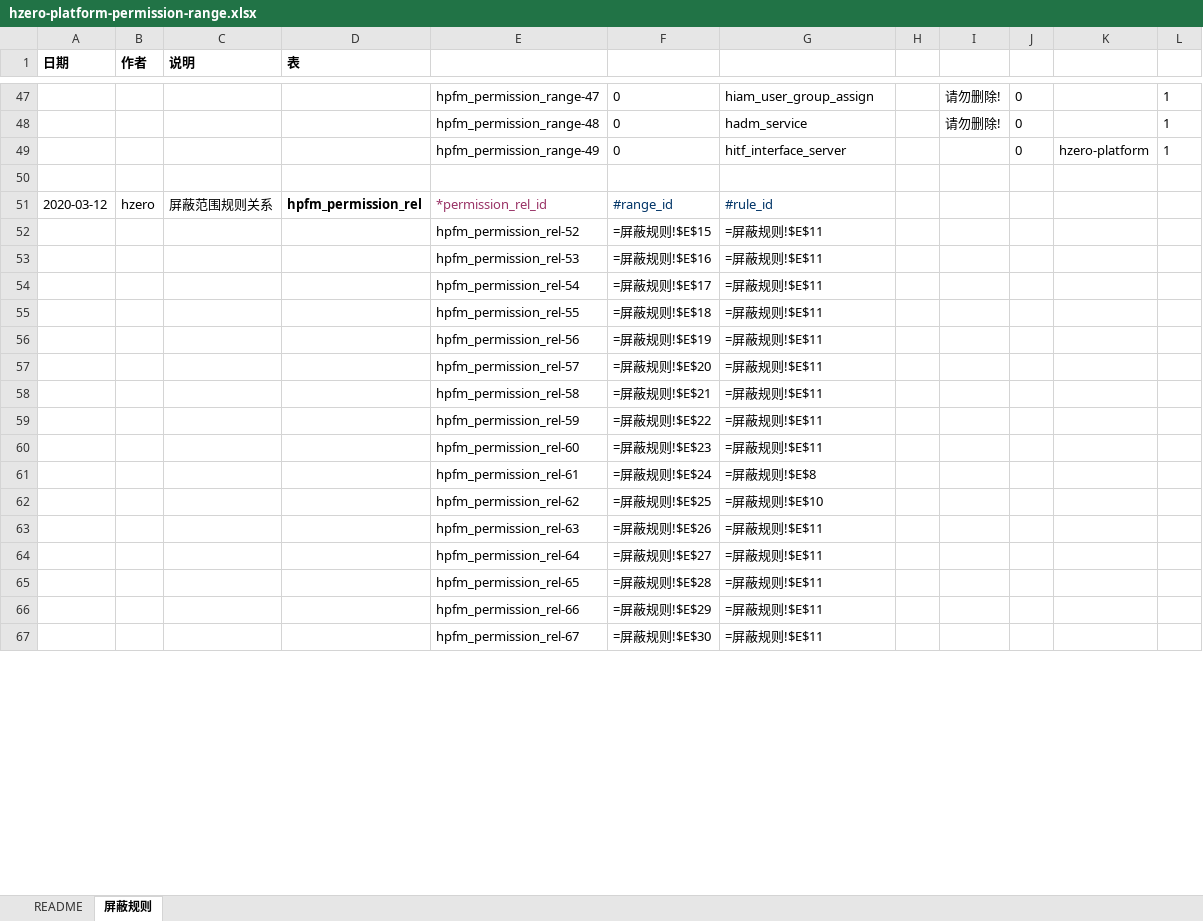
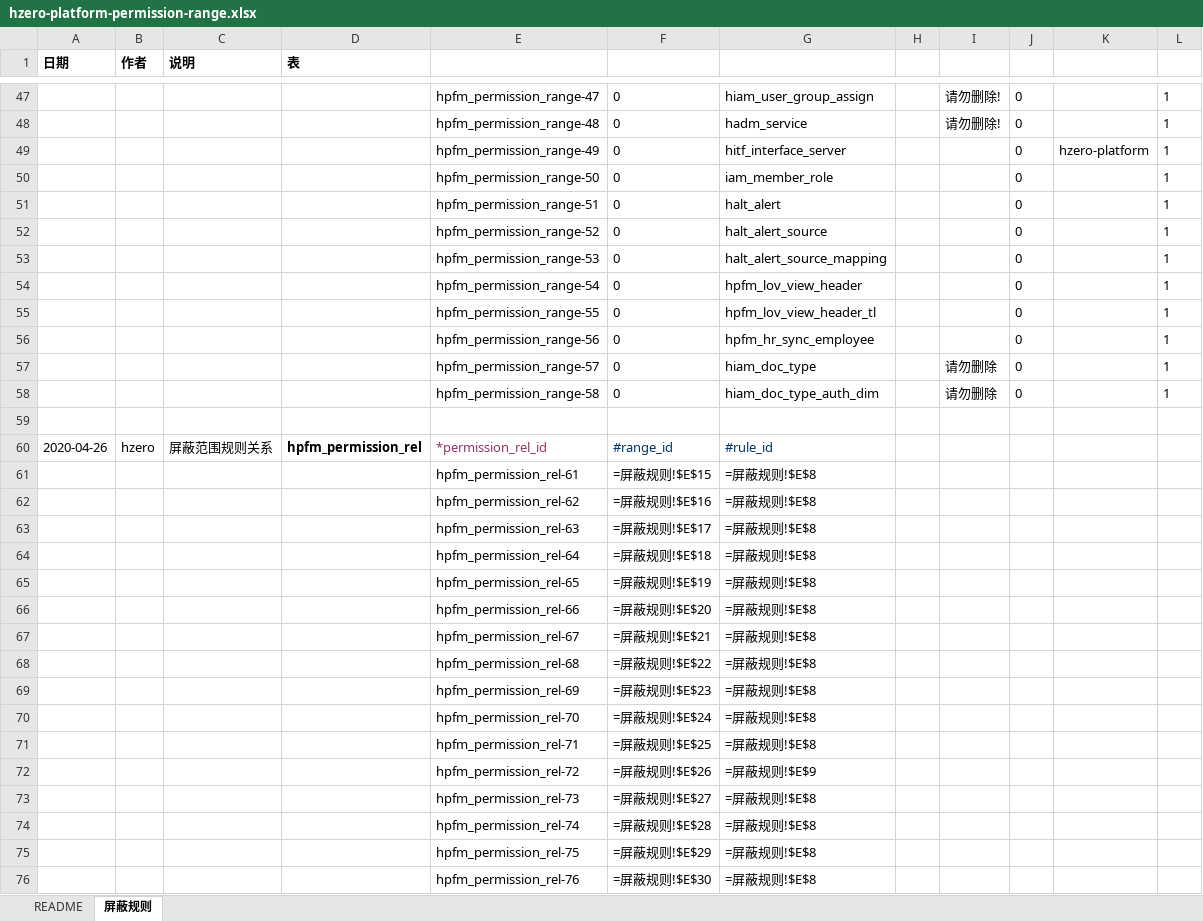
Before and after one commit to open-hand/choerodon-platform, an Excel workbook: src/main/resources/script/db/init-data/hzero_platform/hzero-platform-permission-range.xlsx, sheet 屏蔽规则, drawn as a sheet; only a part is shown, gaps mark what is left out; values as stored, in another font and other column widths than the file's, no borders; formulas without a stored value are shown as written; addresses are those after the commit; the diff covers the shown part only; the diff names each change by its address in the sheet, - before the commit and + after, or states it on an @@ line.

```diff
--- a/src/main/resources/script/db/init-data/hzero_platform/hzero-platform-permission-range.xlsx (sheet 屏蔽规则)
+++ b/src/main/resources/script/db/init-data/hzero_platform/hzero-platform-permission-range.xlsx (sheet 屏蔽规则)
+row 50:  |  |  |  | hpfm_permission_range-50 | 0 | iam_member_role |  |  | 0 |  | 1
+row 51:  |  |  |  | hpfm_permission_range-51 | 0 | halt_alert |  |  | 0 |  | 1
+row 52:  |  |  |  | hpfm_permission_range-52 | 0 | halt_alert_source |  |  | 0 |  | 1
+row 53:  |  |  |  | hpfm_permission_range-53 | 0 | halt_alert_source_mapping |  |  | 0 |  | 1
+row 54:  |  |  |  | hpfm_permission_range-54 | 0 | hpfm_lov_view_header |  |  | 0 |  | 1
+row 55:  |  |  |  | hpfm_permission_range-55 | 0 | hpfm_lov_view_header_tl |  |  | 0 |  | 1
+row 56:  |  |  |  | hpfm_permission_range-56 | 0 | hpfm_hr_sync_employee |  |  | 0 |  | 1
+row 57:  |  |  |  | hpfm_permission_range-57 | 0 | hiam_doc_type |  | 请勿删除 | 0 |  | 1
+row 58:  |  |  |  | hpfm_permission_range-58 | 0 | hiam_doc_type_auth_dim |  | 请勿删除 | 0 |  | 1
-A60 (日期): 2020-03-12
+A60 (日期): 2020-04-26
-E61: hpfm_permission_rel-52
+E61: hpfm_permission_rel-61
-G61:G69: =屏蔽规则!$E$11
+G61:G69: =屏蔽规则!$E$8
-E62: hpfm_permission_rel-53
+E62: hpfm_permission_rel-62
-E63: hpfm_permission_rel-54
+E63: hpfm_permission_rel-63
-E64: hpfm_permission_rel-55
+E64: hpfm_permission_rel-64
-E65: hpfm_permission_rel-56
+E65: hpfm_permission_rel-65
-E66: hpfm_permission_rel-57
+E66: hpfm_permission_rel-66
-E67: hpfm_permission_rel-58
+E67: hpfm_permission_rel-67
-E68: hpfm_permission_rel-59
+E68: hpfm_permission_rel-68
-E69: hpfm_permission_rel-60
+E69: hpfm_permission_rel-69
-E70: hpfm_permission_rel-61
+E70: hpfm_permission_rel-70
-E71: hpfm_permission_rel-62
+E71: hpfm_permission_rel-71
-G71: =屏蔽规则!$E$10
+G71: =屏蔽规则!$E$8
-E72: hpfm_permission_rel-63
+E72: hpfm_permission_rel-72
-G72: =屏蔽规则!$E$11
+G72: =屏蔽规则!$E$9
-E73: hpfm_permission_rel-64
+E73: hpfm_permission_rel-73
-G73:G76: =屏蔽规则!$E$11
+G73:G76: =屏蔽规则!$E$8
-E74: hpfm_permission_rel-65
+E74: hpfm_permission_rel-74
-E75: hpfm_permission_rel-66
+E75: hpfm_permission_rel-75
-E76: hpfm_permission_rel-67
+E76: hpfm_permission_rel-76
```
Also changed, not shown: 12 added rows, 2 removed rows and 60 edited cells elsewhere in this sheet, src/main/resources/script/db/init-data/hzero_platform/hzero-iam-menu.xlsx, src/main/resources/script/db/init-data/hzero_platform/hzero-platform-lov.xlsx.
